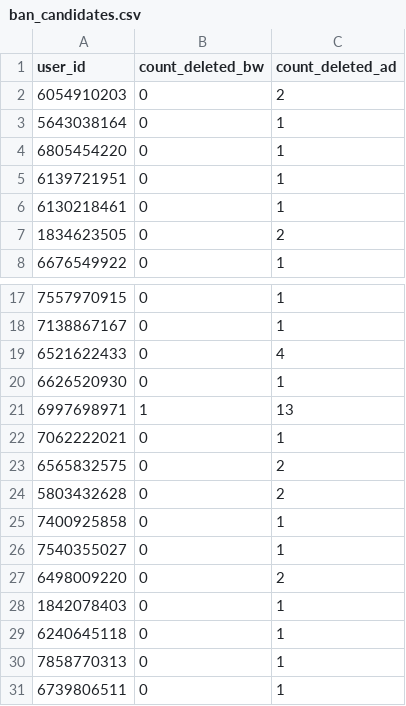
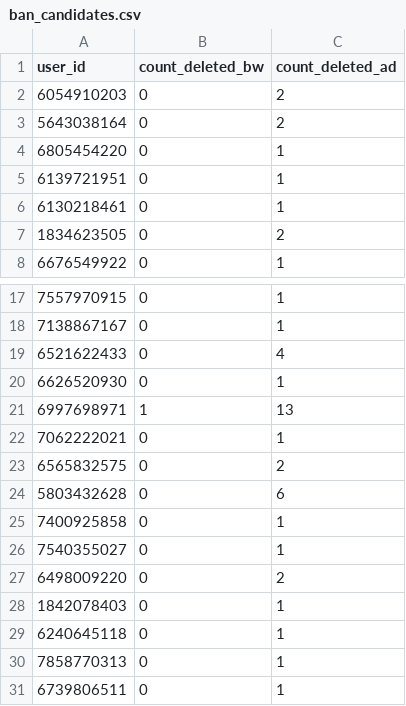
Before and after one commit to brdchy/bot_cleaner, a CSV file: txts/ban_candidates.csv, drawn as a sheet; only a part is shown, gaps mark what is left out; the diff covers the shown part only.

```diff
--- a/txts/ban_candidates.csv
+++ b/txts/ban_candidates.csv
@@ -2,3 +2,3 @@ user_id,count_deleted_bw,count_deleted_ad
 6054910203,0,2
-5643038164,0,1
+5643038164,0,2
 6805454220,0,1
@@ -23,3 +23,3 @@ user_id,count_deleted_bw,count_deleted_ad
 6565832575,0,2
-5803432628,0,2
+5803432628,0,6
 7400925858,0,1
```
Also changed, not shown: 16 added rows and 5 edited cells elsewhere in this file, txts/admin_actions.csv, txts/ban_list.csv, 2 other files.
